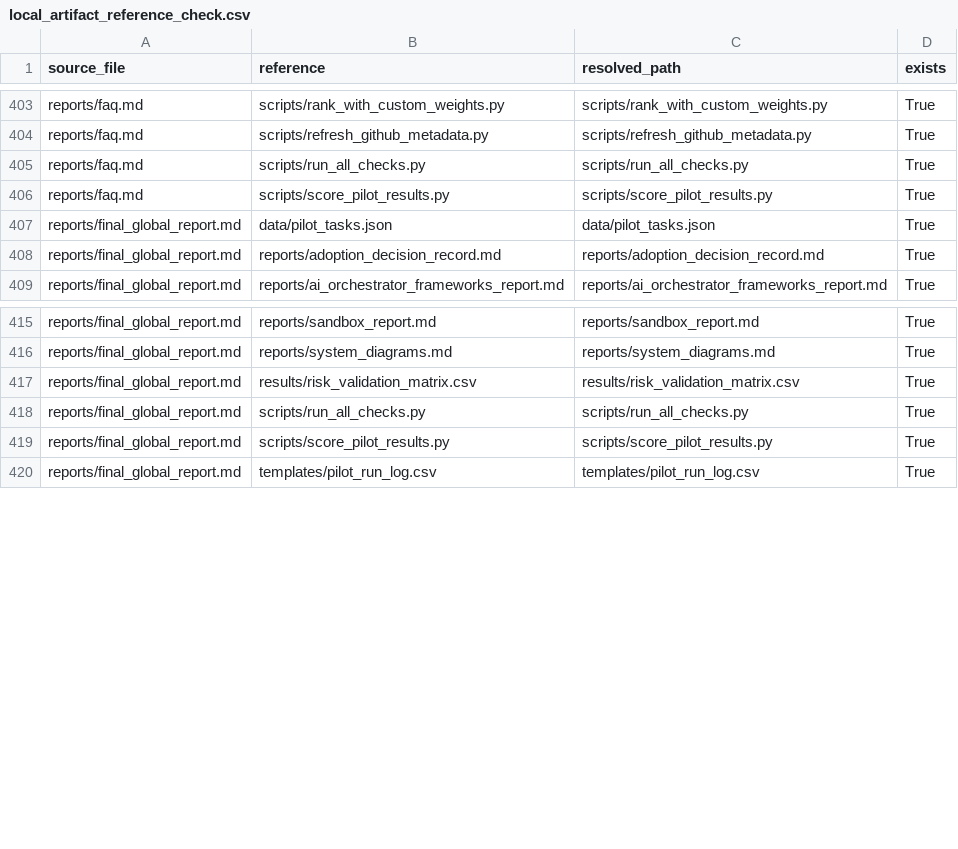
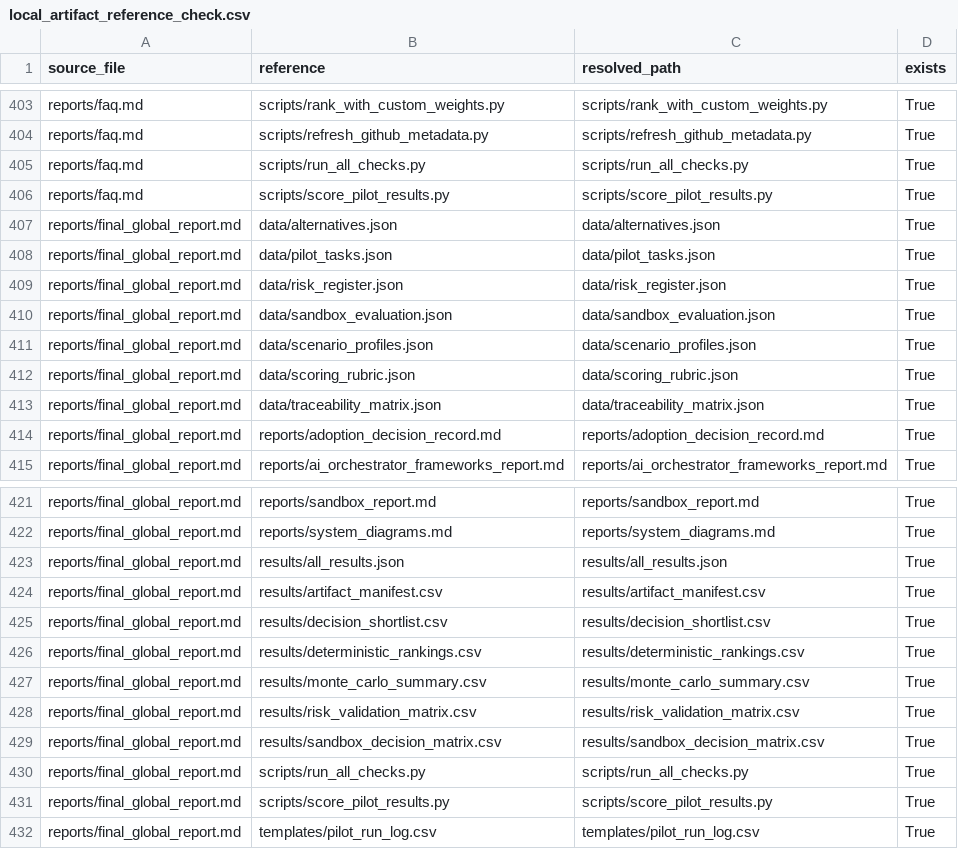
Before and after one commit to gvillarroel/sdlc, a CSV file: results/local_artifact_reference_check.csv, drawn as a sheet; only a part is shown, gaps mark what is left out; the diff names each change by its address in the sheet, - before the commit and + after, or states it on an @@ line.

Commit message:
Translate final report and add data downloads

```diff
--- a/results/local_artifact_reference_check.csv
+++ b/results/local_artifact_reference_check.csv
+row 407: reports/final_global_report.md | data/alternatives.json | data/alternatives.json | True
+row 409: reports/final_global_report.md | data/risk_register.json | data/risk_register.json | True
+row 410: reports/final_global_report.md | data/sandbox_evaluation.json | data/sandbox_evaluation.json | True
+row 411: reports/final_global_report.md | data/scenario_profiles.json | data/scenario_profiles.json | True
+row 412: reports/final_global_report.md | data/scoring_rubric.json | data/scoring_rubric.json | True
+row 413: reports/final_global_report.md | data/traceability_matrix.json | data/traceability_matrix.json | True
+row 423: reports/final_global_report.md | results/all_results.json | results/all_results.json | True
+row 424: reports/final_global_report.md | results/artifact_manifest.csv | results/artifact_manifest.csv | True
+row 425: reports/final_global_report.md | results/decision_shortlist.csv | results/decision_shortlist.csv | True
+row 426: reports/final_global_report.md | results/deterministic_rankings.csv | results/deterministic_rankings.csv | True
+row 427: reports/final_global_report.md | results/monte_carlo_summary.csv | results/monte_carlo_summary.csv | True
+row 429: reports/final_global_report.md | results/sandbox_decision_matrix.csv | results/sandbox_decision_matrix.csv | True
```
Also changed, not shown: results/artifact_manifest.csv, results/markdown_table_check.csv, 5 other files.
